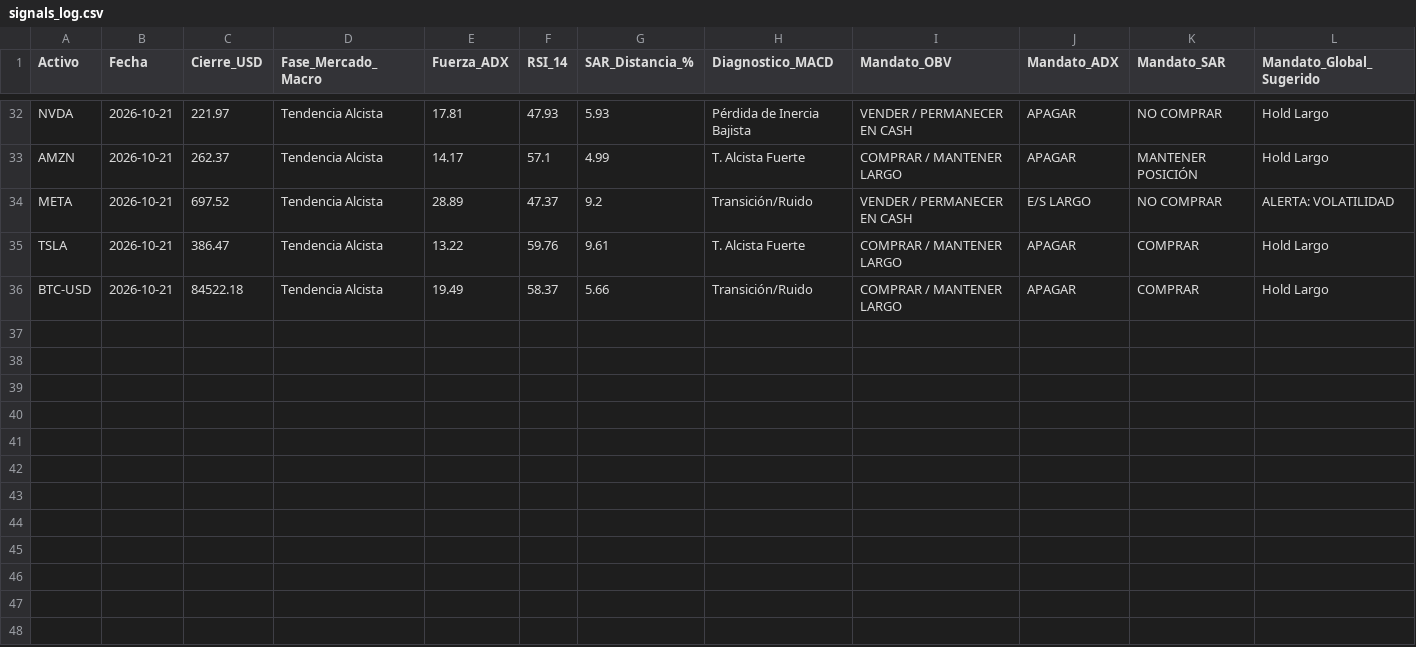
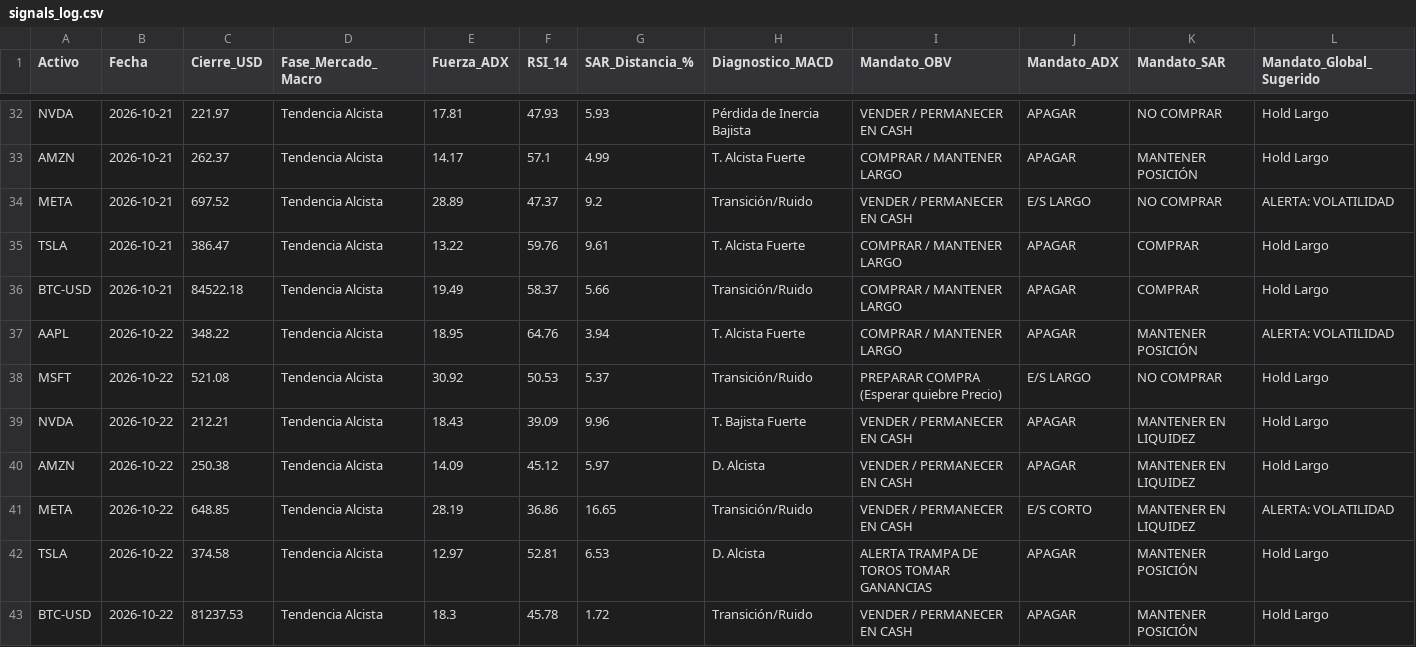
Before and after one commit to jesustellezvilchis-code/diplomado_bot, a CSV file: data/signals_log.csv, drawn as a sheet; only a part is shown, gaps mark what is left out; the diff names each change by its address in the sheet, - before the commit and + after, or states it on an @@ line.

```diff
--- a/data/signals_log.csv
+++ b/data/signals_log.csv
+row 37: AAPL | 2026-10-22 | 348.22 | Tendencia Alcista | 18.95 | 64.76 | 3.94 | T. Alcista Fuerte | COMPRAR / MANTENER LARGO | APAGAR | MANTENER POSICIÓN | ALERTA: VOLATILIDAD
+row 38: MSFT | 2026-10-22 | 521.08 | Tendencia Alcista | 30.92 | 50.53 | 5.37 | Transición/Ruido | PREPARAR COMPRA (Esperar quiebre Precio) | E/S LARGO | NO COMPRAR | Hold Largo
+row 39: NVDA | 2026-10-22 | 212.21 | Tendencia Alcista | 18.43 | 39.09 | 9.96 | T. Bajista Fuerte | VENDER / PERMANECER EN CASH | APAGAR | MANTENER EN LIQUIDEZ | Hold Largo
+row 40: AMZN | 2026-10-22 | 250.38 | Tendencia Alcista | 14.09 | 45.12 | 5.97 | D. Alcista | VENDER / PERMANECER EN CASH | APAGAR | MANTENER EN LIQUIDEZ | Hold Largo
+row 41: META | 2026-10-22 | 648.85 | Tendencia Alcista | 28.19 | 36.86 | 16.65 | Transición/Ruido | VENDER / PERMANECER EN CASH | E/S CORTO | MANTENER EN LIQUIDEZ | ALERTA: VOLATILIDAD
+row 42: TSLA | 2026-10-22 | 374.58 | Tendencia Alcista | 12.97 | 52.81 | 6.53 | D. Alcista | ALERTA TRAMPA DE TOROS TOMAR GANANCIAS | APAGAR | MANTENER POSICIÓN | Hold Largo
+row 43: BTC-USD | 2026-10-22 | 81237.53 | Tendencia Alcista | 18.3 | 45.78 | 1.72 | Transición/Ruido | VENDER / PERMANECER EN CASH | APAGAR | MANTENER POSICIÓN | Hold Largo
```
Also changed, not shown: 1 other file.
